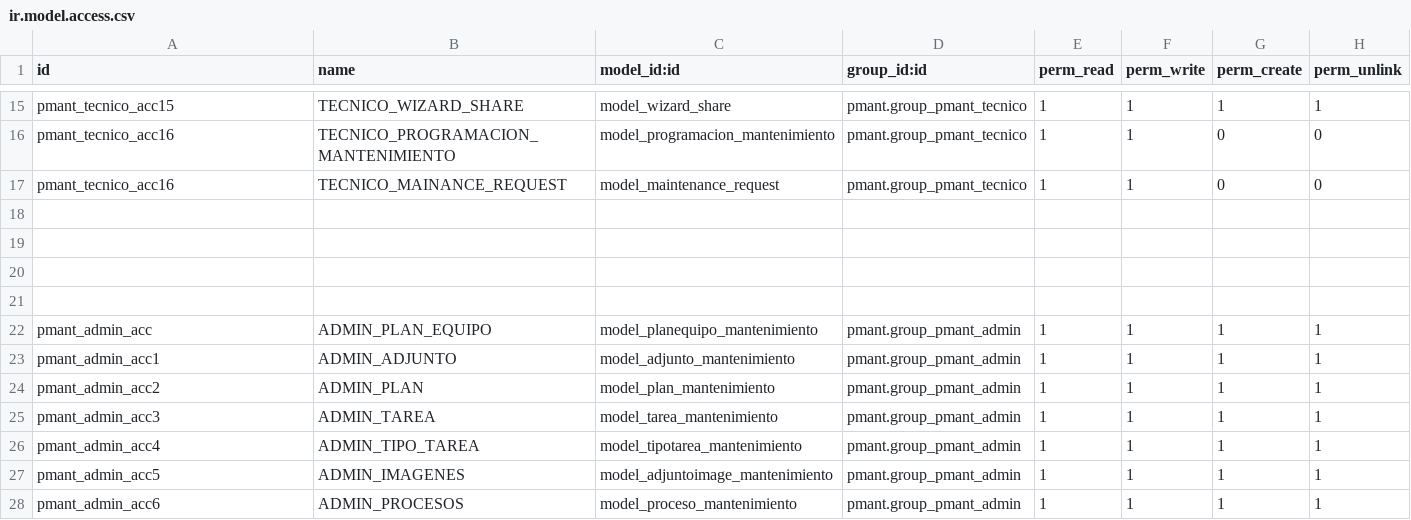
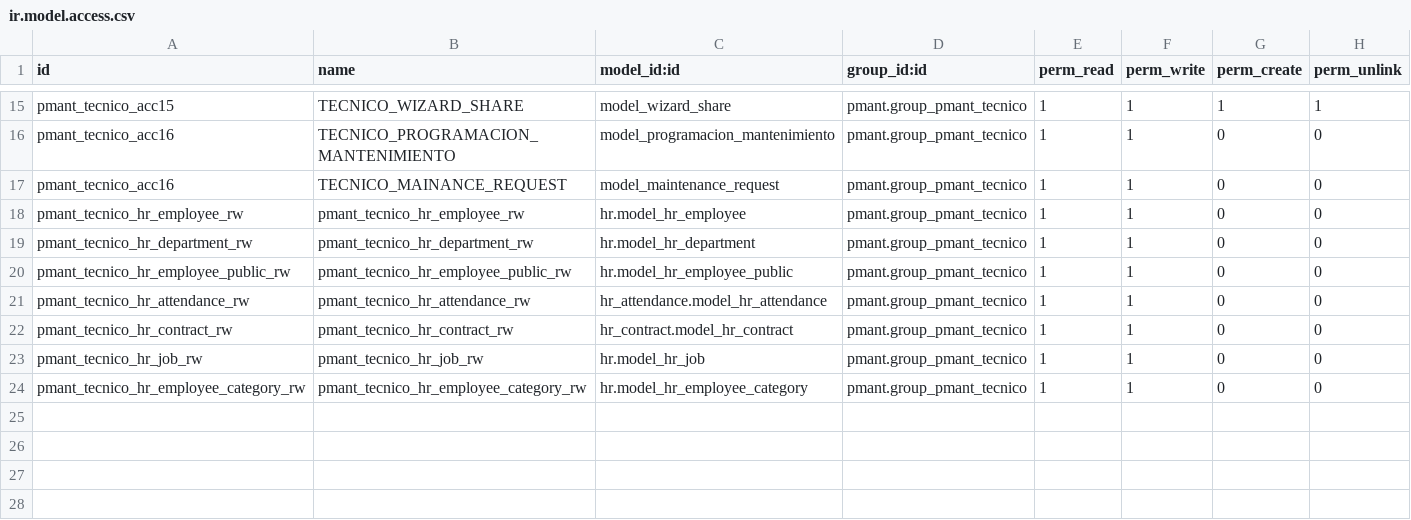
Before and after one commit to fdc-corporation/pmant, a CSV file: security/ir.model.access.csv, drawn as a sheet; only a part is shown, gaps mark what is left out; the shorter side is filled out with more unchanged rows; the diff names each change by its address in the sheet, - before the commit and + after, or states it on an @@ line.

Commit message:
Cambios en reglas de seguridad

```diff
--- a/security/ir.model.access.csv
+++ b/security/ir.model.access.csv
+row 18: pmant_tecnico_hr_employee_rw | pmant_tecnico_hr_employee_rw | hr.model_hr_employee | pmant.group_pmant_tecnico | 1 | 1 | 0 | 0
+row 19: pmant_tecnico_hr_department_rw | pmant_tecnico_hr_department_rw | hr.model_hr_department | pmant.group_pmant_tecnico | 1 | 1 | 0 | 0
+row 20: pmant_tecnico_hr_employee_public_rw | pmant_tecnico_hr_employee_public_rw | hr.model_hr_employee_public | pmant.group_pmant_tecnico | 1 | 1 | 0 | 0
+row 21: pmant_tecnico_hr_attendance_rw | pmant_tecnico_hr_attendance_rw | hr_attendance.model_hr_attendance | pmant.group_pmant_tecnico | 1 | 1 | 0 | 0
+row 22: pmant_tecnico_hr_contract_rw | pmant_tecnico_hr_contract_rw | hr_contract.model_hr_contract | pmant.group_pmant_tecnico | 1 | 1 | 0 | 0
+row 23: pmant_tecnico_hr_job_rw | pmant_tecnico_hr_job_rw | hr.model_hr_job | pmant.group_pmant_tecnico | 1 | 1 | 0 | 0
+row 24: pmant_tecnico_hr_employee_category_rw | pmant_tecnico_hr_employee_category_rw | hr.model_hr_employee_category | pmant.group_pmant_tecnico | 1 | 1 | 0 | 0
+row 25: (empty)
```
